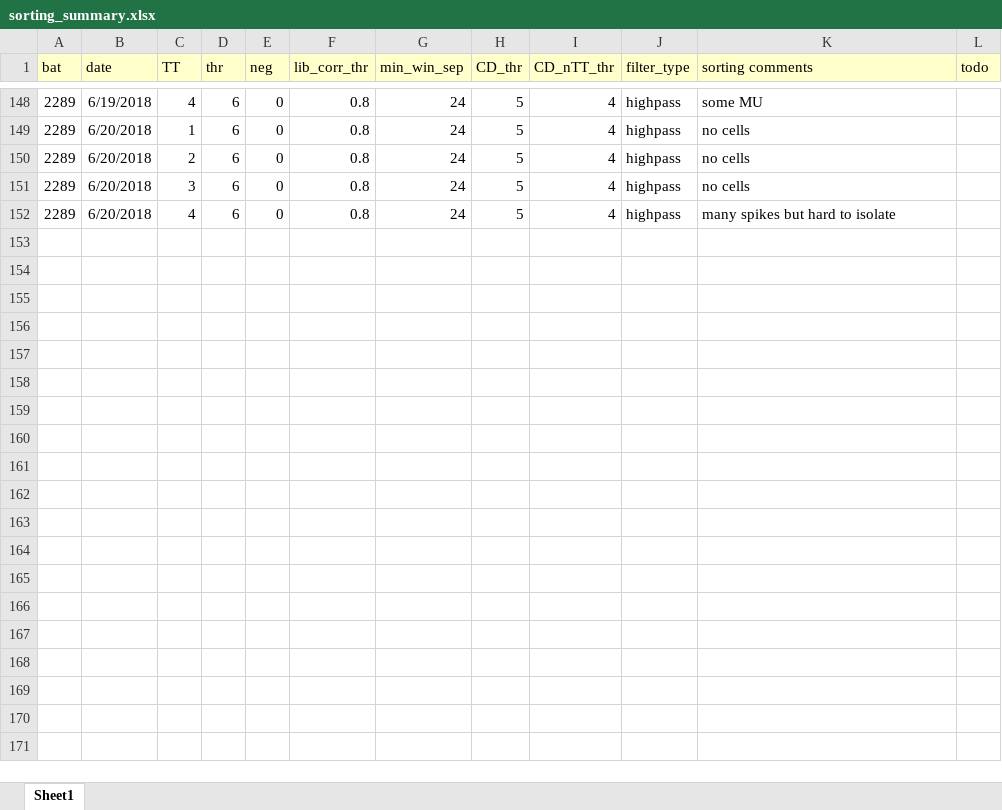
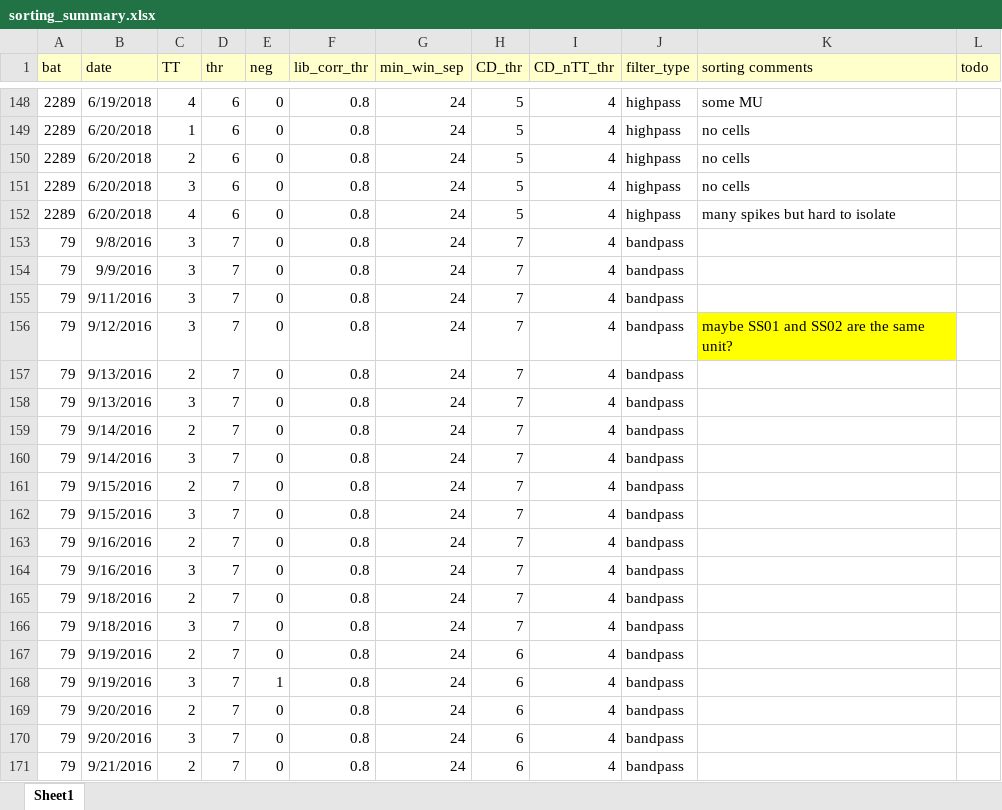
Before and after one commit to TamirEliav/LargeScale, an Excel workbook: inclusion_lists/sorting_summary.xlsx, sheet Sheet1, drawn as a sheet; only a part is shown, gaps mark what is left out; values as stored, in another font and other column widths than the file's, no borders; the diff covers the shown part only; the diff names each change by its address in the sheet, - before the commit and + after, or states it on an @@ line.

```diff
--- a/inclusion_lists/sorting_summary.xlsx (sheet Sheet1)
+++ b/inclusion_lists/sorting_summary.xlsx (sheet Sheet1)
+row 153: 79 | 9/8/2016 | 3 | 7 | 0 | 0.8 | 24 | 7 | 4 | bandpass
+row 154: 79 | 9/9/2016 | 3 | 7 | 0 | 0.8 | 24 | 7 | 4 | bandpass
+row 155: 79 | 9/11/2016 | 3 | 7 | 0 | 0.8 | 24 | 7 | 4 | bandpass
+row 156: 79 | 9/12/2016 | 3 | 7 | 0 | 0.8 | 24 | 7 | 4 | bandpass | maybe SS01 and SS02 are the same unit?
+row 157: 79 | 9/13/2016 | 2 | 7 | 0 | 0.8 | 24 | 7 | 4 | bandpass
+row 158: 79 | 9/13/2016 | 3 | 7 | 0 | 0.8 | 24 | 7 | 4 | bandpass
+row 159: 79 | 9/14/2016 | 2 | 7 | 0 | 0.8 | 24 | 7 | 4 | bandpass
+row 160: 79 | 9/14/2016 | 3 | 7 | 0 | 0.8 | 24 | 7 | 4 | bandpass
+row 161: 79 | 9/15/2016 | 2 | 7 | 0 | 0.8 | 24 | 7 | 4 | bandpass
+row 162: 79 | 9/15/2016 | 3 | 7 | 0 | 0.8 | 24 | 7 | 4 | bandpass
+row 163: 79 | 9/16/2016 | 2 | 7 | 0 | 0.8 | 24 | 7 | 4 | bandpass
+row 164: 79 | 9/16/2016 | 3 | 7 | 0 | 0.8 | 24 | 7 | 4 | bandpass
+row 165: 79 | 9/18/2016 | 2 | 7 | 0 | 0.8 | 24 | 7 | 4 | bandpass
+row 166: 79 | 9/18/2016 | 3 | 7 | 0 | 0.8 | 24 | 7 | 4 | bandpass
+row 167: 79 | 9/19/2016 | 2 | 7 | 0 | 0.8 | 24 | 6 | 4 | bandpass
+row 168: 79 | 9/19/2016 | 3 | 7 | 1 | 0.8 | 24 | 6 | 4 | bandpass
+row 169: 79 | 9/20/2016 | 2 | 7 | 0 | 0.8 | 24 | 6 | 4 | bandpass
+row 170: 79 | 9/20/2016 | 3 | 7 | 0 | 0.8 | 24 | 6 | 4 | bandpass
+row 171: 79 | 9/21/2016 | 2 | 7 | 0 | 0.8 | 24 | 6 | 4 | bandpass
```
Also changed, not shown: 62 added rows elsewhere in this sheet, inclusion_lists/cells_summary.xlsx, inclusion_lists/exp_summary.xlsx.
